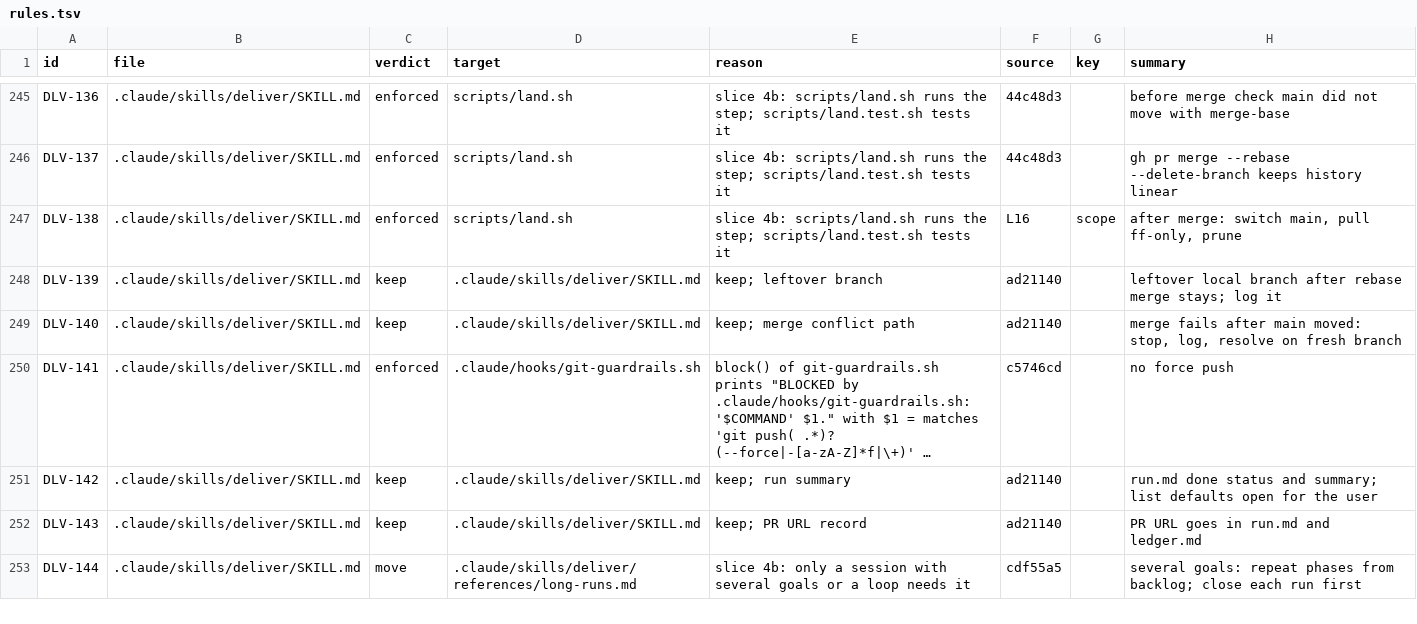
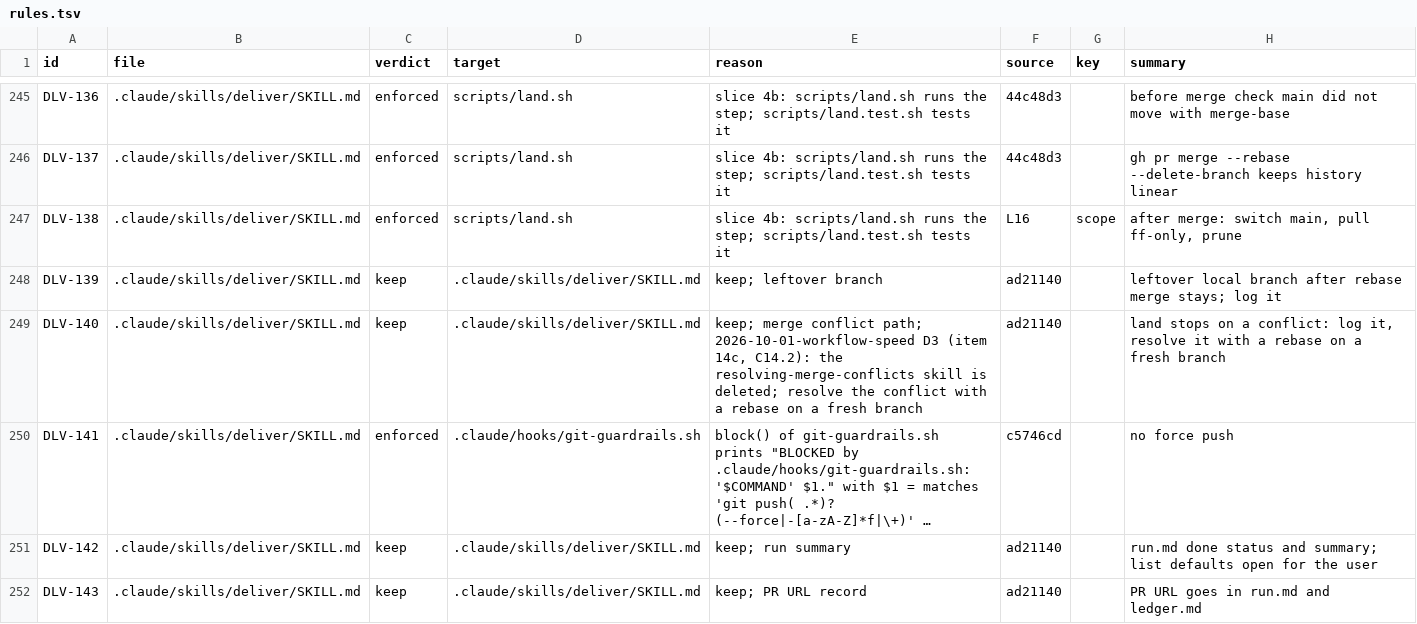
Before and after one commit to niltsiar/dirigible, a TSV file: docs/workflow/rules.tsv, drawn as a sheet; only a part is shown, gaps mark what is left out; the shorter side is filled out with more unchanged rows; long unchanged cells end in …; the diff names each change by its address in the sheet, - before the commit and + after, or states it on an @@ line.

Commit message:
docs: remove the resolving-merge-conflicts skill
Upstream removed the skill and replaced it with nothing: the agent
works through a merge or rebase conflict without a dedicated skill.
deliver Phase 9 now says to resolve a conflict of the land with a
rebase on a fresh branch. The skill list of AGENTS.md, THIRD_PARTY.md,
and the budget rows lose the skill. The TOTAL row stays, so its 122
words pay for part of the new rules of this run.

Run 2026-10-01-workflow-speed, slice D3 (item 14c, C14.2, C14.3).

```diff
--- a/docs/workflow/rules.tsv
+++ b/docs/workflow/rules.tsv
-E249 (reason): …merge conflict path
+E249 (reason): …merge conflict path; 2026-10-01-workflow-speed D3 (item 14c, C14.2): the resolving-merge-conflicts skill is deleted; resolve the conflict with a rebase on a fresh branch
-H249 (summary): merge fails after main moved: stop, log, resolve on fresh branch
+H249 (summary): land stops on a conflict: log it, resolve it with a rebase on a fresh branch
```
Also changed, not shown: docs/workflow/budgets.tsv, 4 other files.
